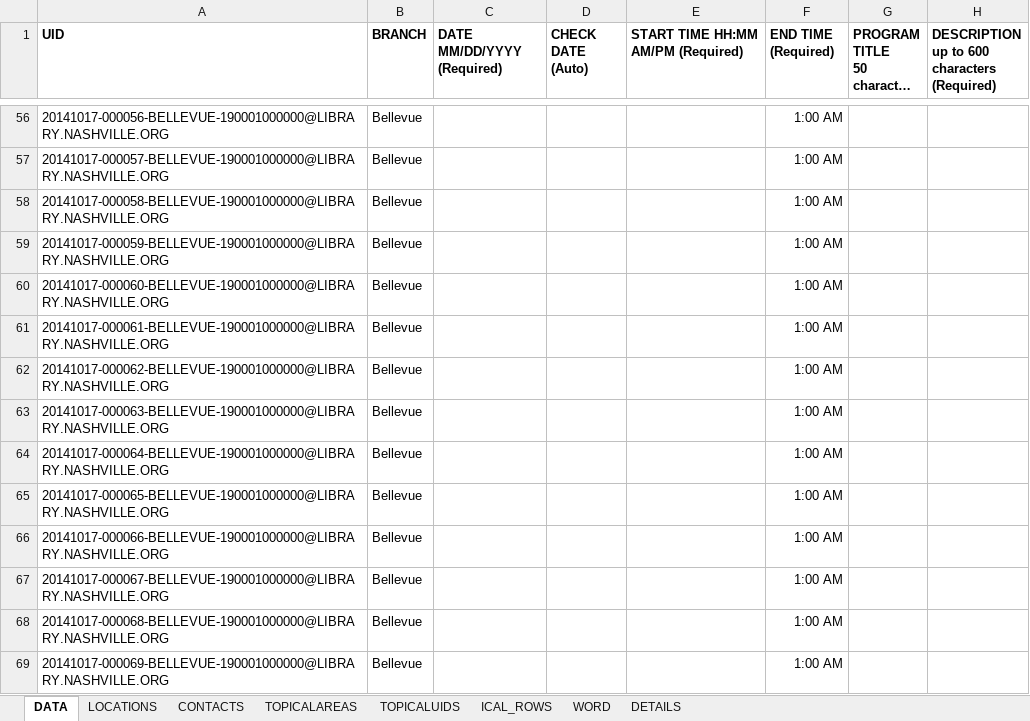
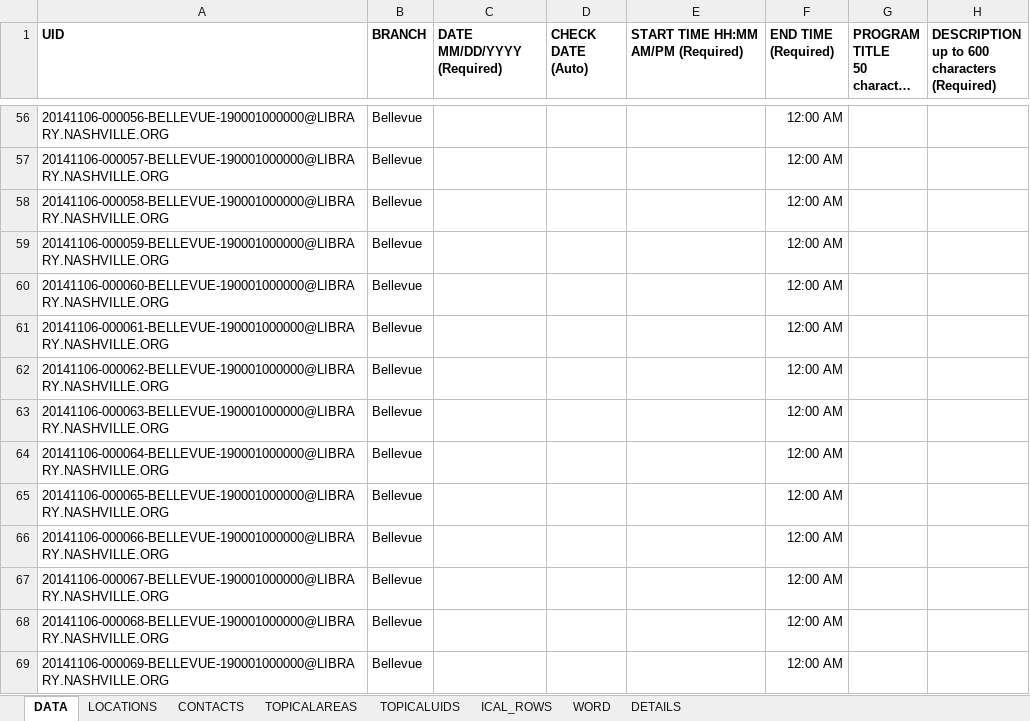
Before and after one commit to kyletcook/Concatenate-Quarterly_Programs, an Excel workbook: 20141017_DECJANFEB_LOOBY.xlsx, sheet DATA, drawn as a sheet; only a part is shown, gaps mark what is left out; long unchanged cells end in …; values as stored, in another font and other column widths than the file's, no borders; table styles not drawn; the diff covers the shown part only; the diff names each change by its address in the sheet, - before the commit and + after, or states it on an @@ line.

Commit message:
Prepared Spreadsheet for Devlery
Updated the Topical Areas to match current 3.10 categories. Update the
END TIME to replicate the START TIME. Programmers can override with
longer or shorter end times, but Ical will populate some End time either
way.

```diff
--- a/20141017_DECJANFEB_LOOBY.xlsx (sheet DATA)
+++ b/20141017_DECJANFEB_LOOBY.xlsx (sheet DATA)
-A56 (UID): 20141017-000056-BELLEVUE-190001000000@LIBRARY.NASHVILLE.ORG
+A56 (UID): 20141106-000056-BELLEVUE-190001000000@LIBRARY.NASHVILLE.ORG
-F56:F69 (END TIME (Required)): 1:00 AM
+F56:F69 (END TIME (Required)): 12:00 AM
-A57 (UID): 20141017-000057-BELLEVUE-190001000000@LIBRARY.NASHVILLE.ORG
+A57 (UID): 20141106-000057-BELLEVUE-190001000000@LIBRARY.NASHVILLE.ORG
-A58 (UID): 20141017-000058-BELLEVUE-190001000000@LIBRARY.NASHVILLE.ORG
+A58 (UID): 20141106-000058-BELLEVUE-190001000000@LIBRARY.NASHVILLE.ORG
-A59 (UID): 20141017-000059-BELLEVUE-190001000000@LIBRARY.NASHVILLE.ORG
+A59 (UID): 20141106-000059-BELLEVUE-190001000000@LIBRARY.NASHVILLE.ORG
-A60 (UID): 20141017-000060-BELLEVUE-190001000000@LIBRARY.NASHVILLE.ORG
+A60 (UID): 20141106-000060-BELLEVUE-190001000000@LIBRARY.NASHVILLE.ORG
-A61 (UID): 20141017-000061-BELLEVUE-190001000000@LIBRARY.NASHVILLE.ORG
+A61 (UID): 20141106-000061-BELLEVUE-190001000000@LIBRARY.NASHVILLE.ORG
-A62 (UID): 20141017-000062-BELLEVUE-190001000000@LIBRARY.NASHVILLE.ORG
+A62 (UID): 20141106-000062-BELLEVUE-190001000000@LIBRARY.NASHVILLE.ORG
-A63 (UID): 20141017-000063-BELLEVUE-190001000000@LIBRARY.NASHVILLE.ORG
+A63 (UID): 20141106-000063-BELLEVUE-190001000000@LIBRARY.NASHVILLE.ORG
-A64 (UID): 20141017-000064-BELLEVUE-190001000000@LIBRARY.NASHVILLE.ORG
+A64 (UID): 20141106-000064-BELLEVUE-190001000000@LIBRARY.NASHVILLE.ORG
-A65 (UID): 20141017-000065-BELLEVUE-190001000000@LIBRARY.NASHVILLE.ORG
+A65 (UID): 20141106-000065-BELLEVUE-190001000000@LIBRARY.NASHVILLE.ORG
-A66 (UID): 20141017-000066-BELLEVUE-190001000000@LIBRARY.NASHVILLE.ORG
+A66 (UID): 20141106-000066-BELLEVUE-190001000000@LIBRARY.NASHVILLE.ORG
-A67 (UID): 20141017-000067-BELLEVUE-190001000000@LIBRARY.NASHVILLE.ORG
+A67 (UID): 20141106-000067-BELLEVUE-190001000000@LIBRARY.NASHVILLE.ORG
-A68 (UID): 20141017-000068-BELLEVUE-190001000000@LIBRARY.NASHVILLE.ORG
+A68 (UID): 20141106-000068-BELLEVUE-190001000000@LIBRARY.NASHVILLE.ORG
-A69 (UID): 20141017-000069-BELLEVUE-190001000000@LIBRARY.NASHVILLE.ORG
+A69 (UID): 20141106-000069-BELLEVUE-190001000000@LIBRARY.NASHVILLE.ORG
```
Also changed, not shown: 1469 edited cells elsewhere in this sheet, sheet ICAL_ROWS, 20140722_TOPICAL_AREAS_SHEET_REVISION.xlsx, 1 other file.
